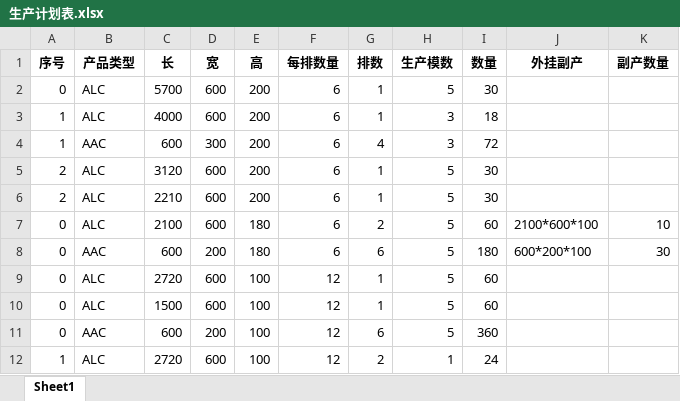
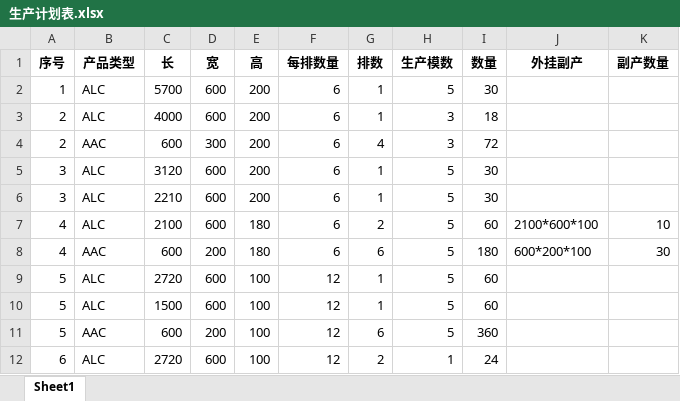
Before and after one commit to amyrzhang/productionSchedule, an Excel workbook: data/生产计划表.xlsx, sheet Sheet1, drawn as a sheet; values as stored, in another font and other column widths than the file's, no borders; the diff names each change by its address in the sheet, - before the commit and + after, or states it on an @@ line.

```diff
--- a/data/生产计划表.xlsx (sheet Sheet1)
+++ b/data/生产计划表.xlsx (sheet Sheet1)
-A2 (序号): 0
+A2 (序号): 1
-A3:A4 (序号): 1
+A3:A4 (序号): 2
-A5:A6 (序号): 2
+A5:A6 (序号): 3
-A7:A8 (序号): 0
+A7:A8 (序号): 4
-A9:A11 (序号): 0
+A9:A11 (序号): 5
-A12 (序号): 1
+A12 (序号): 6
```
Also changed, not shown: processed_file.xlsx, 1 other file.
